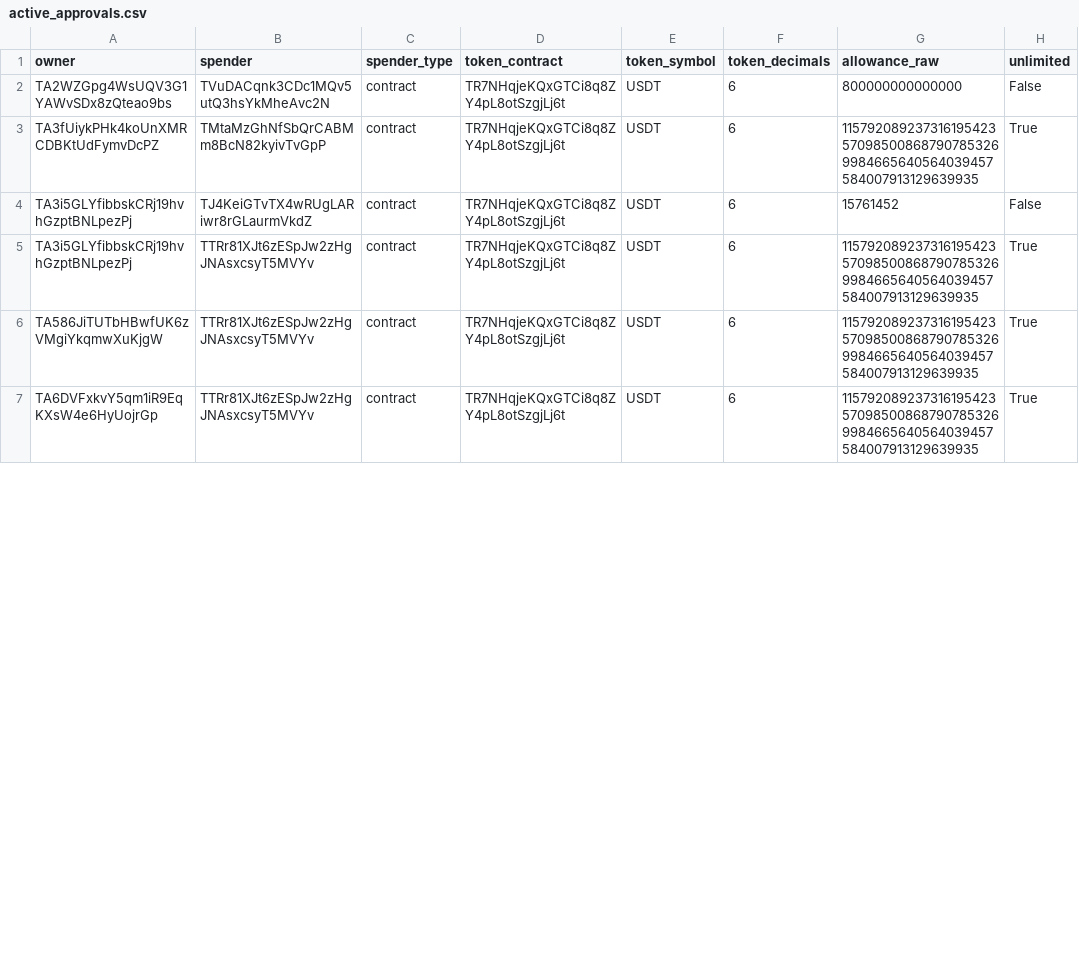
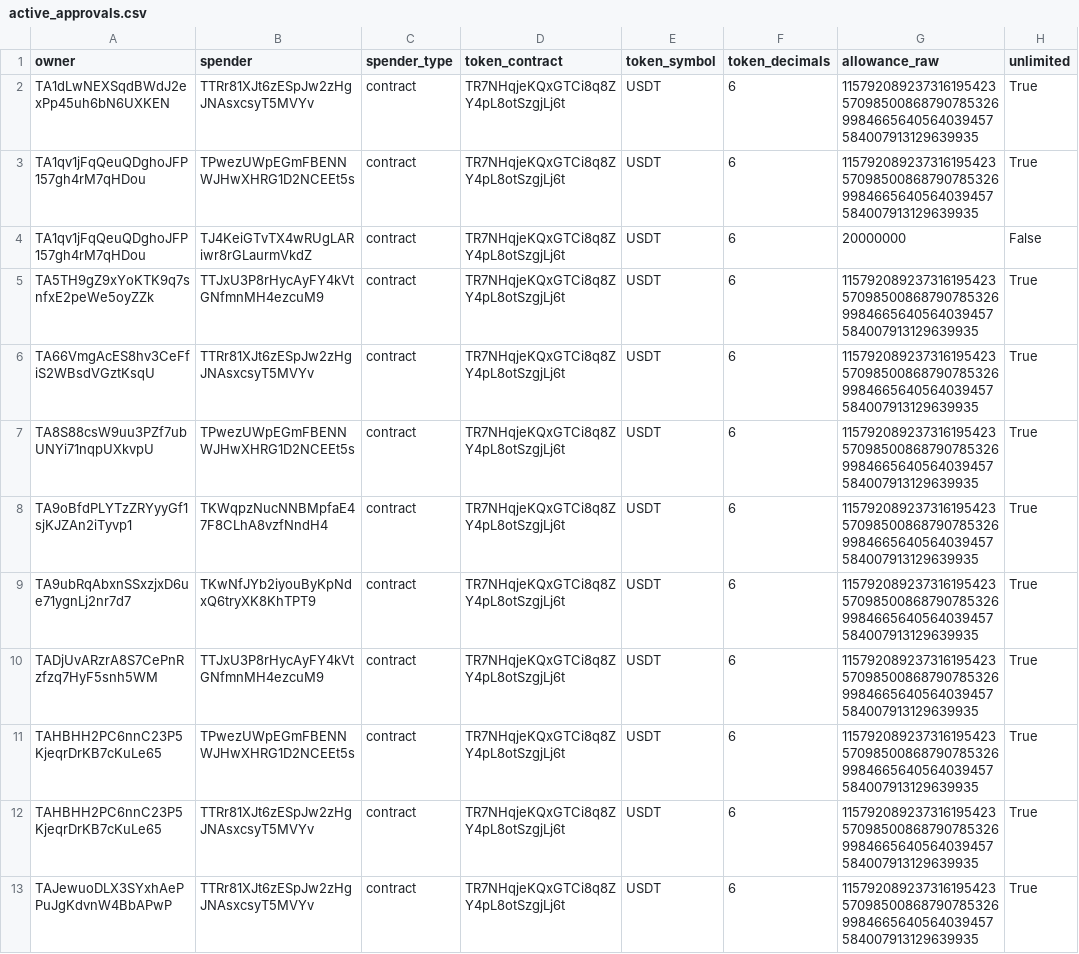
Before and after one commit to Nikolasron/tron_scanner, a CSV file: active_approvals.csv, drawn as a sheet; only a part is shown; the diff covers the shown part only.

```diff
--- a/active_approvals.csv
+++ b/active_approvals.csv
@@ -1,7 +1,13 @@
 owner,spender,spender_type,token_contract,token_symbol,token_decimals,allowance_raw,unlimited
-TA2WZGpg4WsUQV3G1YAWvSDx8zQteao9bs,TVuDACqnk3CDc1MQv5utQ3hsYkMheAvc2N,contract,TR7NHqjeKQxGTCi8q8ZY4pL8otSzgjLj6t,USDT,6,800000000000000,False
-TA3fUiykPHk4koUnXMRCDBKtUdFymvDcPZ,TMtaMzGhNfSbQrCABMm8BcN82kyivTvGpP,contract,TR7NHqjeKQxGTCi8q8ZY4pL8otSzgjLj6t,USDT,6,115792089237316195423570985008687907853269984665640564039457584007913129639935,True
-TA3i5GLYfibbskCRj19hvhGzptBNLpezPj,TJ4KeiGTvTX4wRUgLARiwr8rGLaurmVkdZ,contract,TR7NHqjeKQxGTCi8q8ZY4pL8otSzgjLj6t,USDT,6,15761452,False
-TA3i5GLYfibbskCRj19hvhGzptBNLpezPj,TTRr81XJt6zESpJw2zHgJNAsxcsyT5MVYv,contract,TR7NHqjeKQxGTCi8q8ZY4pL8otSzgjLj6t,USDT,6,115792089237316195423570985008687907853269984665640564039457584007913129639935,True
-TA586JiTUTbHBwfUK6zVMgiYkqmwXuKjgW,TTRr81XJt6zESpJw2zHgJNAsxcsyT5MVYv,contract,TR7NHqjeKQxGTCi8q8ZY4pL8otSzgjLj6t,USDT,6,115792089237316195423570985008687907853269984665640564039457584007913129639935,True
-TA6DVFxkvY5qm1iR9EqKXsW4e6HyUojrGp,TTRr81XJt6zESpJw2zHgJNAsxcsyT5MVYv,contract,TR7NHqjeKQxGTCi8q8ZY4pL8otSzgjLj6t,USDT,6,115792089237316195423570985008687907853269984665640564039457584007913129639935,True
+TA1dLwNEXSqdBWdJ2exPp45uh6bN6UXKEN,TTRr81XJt6zESpJw2zHgJNAsxcsyT5MVYv,contract,TR7NHqjeKQxGTCi8q8ZY4pL8otSzgjLj6t,USDT,6,115792089237316195423570985008687907853269984665640564039457584007913129639935,True
+TA1qv1jFqQeuQDghoJFP157gh4rM7qHDou,TPwezUWpEGmFBENNWJHwXHRG1D2NCEEt5s,contract,TR7NHqjeKQxGTCi8q8ZY4pL8otSzgjLj6t,USDT,6,115792089237316195423570985008687907853269984665640564039457584007913129639935,True
+TA1qv1jFqQeuQDghoJFP157gh4rM7qHDou,TJ4KeiGTvTX4wRUgLARiwr8rGLaurmVkdZ,contract,TR7NHqjeKQxGTCi8q8ZY4pL8otSzgjLj6t,USDT,6,20000000,False
+TA5TH9gZ9xYoKTK9q7snfxE2peWe5oyZZk,TTJxU3P8rHycAyFY4kVtGNfmnMH4ezcuM9,contract,TR7NHqjeKQxGTCi8q8ZY4pL8otSzgjLj6t,USDT,6,115792089237316195423570985008687907853269984665640564039457584007913129639935,True
+TA66VmgAcES8hv3CeFfiS2WBsdVGztKsqU,TTRr81XJt6zESpJw2zHgJNAsxcsyT5MVYv,contract,TR7NHqjeKQxGTCi8q8ZY4pL8otSzgjLj6t,USDT,6,115792089237316195423570985008687907853269984665640564039457584007913129639935,True
+TA8S88csW9uu3PZf7ubUNYi71nqpUXkvpU,TPwezUWpEGmFBENNWJHwXHRG1D2NCEEt5s,contract,TR7NHqjeKQxGTCi8q8ZY4pL8otSzgjLj6t,USDT,6,115792089237316195423570985008687907853269984665640564039457584007913129639935,True
+TA9oBfdPLYTzZRYyyGf1sjKJZAn2iTyvp1,TKWqpzNucNNBMpfaE47F8CLhA8vzfNndH4,contract,TR7NHqjeKQxGTCi8q8ZY4pL8otSzgjLj6t,USDT,6,115792089237316195423570985008687907853269984665640564039457584007913129639935,True
+TA9ubRqAbxnSSxzjxD6ue71ygnLj2nr7d7,TKwNfJYb2iyouByKpNdxQ6tryXK8KhTPT9,contract,TR7NHqjeKQxGTCi8q8ZY4pL8otSzgjLj6t,USDT,6,115792089237316195423570985008687907853269984665640564039457584007913129639935,True
+TADjUvARzrA8S7CePnRzfzq7HyF5snh5WM,TTJxU3P8rHycAyFY4kVtGNfmnMH4ezcuM9,contract,TR7NHqjeKQxGTCi8q8ZY4pL8otSzgjLj6t,USDT,6,115792089237316195423570985008687907853269984665640564039457584007913129639935,True
+TAHBHH2PC6nnC23P5KjeqrDrKB7cKuLe65,TPwezUWpEGmFBENNWJHwXHRG1D2NCEEt5s,contract,TR7NHqjeKQxGTCi8q8ZY4pL8otSzgjLj6t,USDT,6,115792089237316195423570985008687907853269984665640564039457584007913129639935,True
+TAHBHH2PC6nnC23P5KjeqrDrKB7cKuLe65,TTRr81XJt6zESpJw2zHgJNAsxcsyT5MVYv,contract,TR7NHqjeKQxGTCi8q8ZY4pL8otSzgjLj6t,USDT,6,115792089237316195423570985008687907853269984665640564039457584007913129639935,True
+TAJewuoDLX3SYxhAePPuJgKdvnW4BbAPwP,TTRr81XJt6zESpJw2zHgJNAsxcsyT5MVYv,contract,TR7NHqjeKQxGTCi8q8ZY4pL8otSzgjLj6t,USDT,6,115792089237316195423570985008687907853269984665640564039457584007913129639935,True
```
Also changed, not shown: 13 added rows and 12 edited cells elsewhere in this file, 2 other files.
